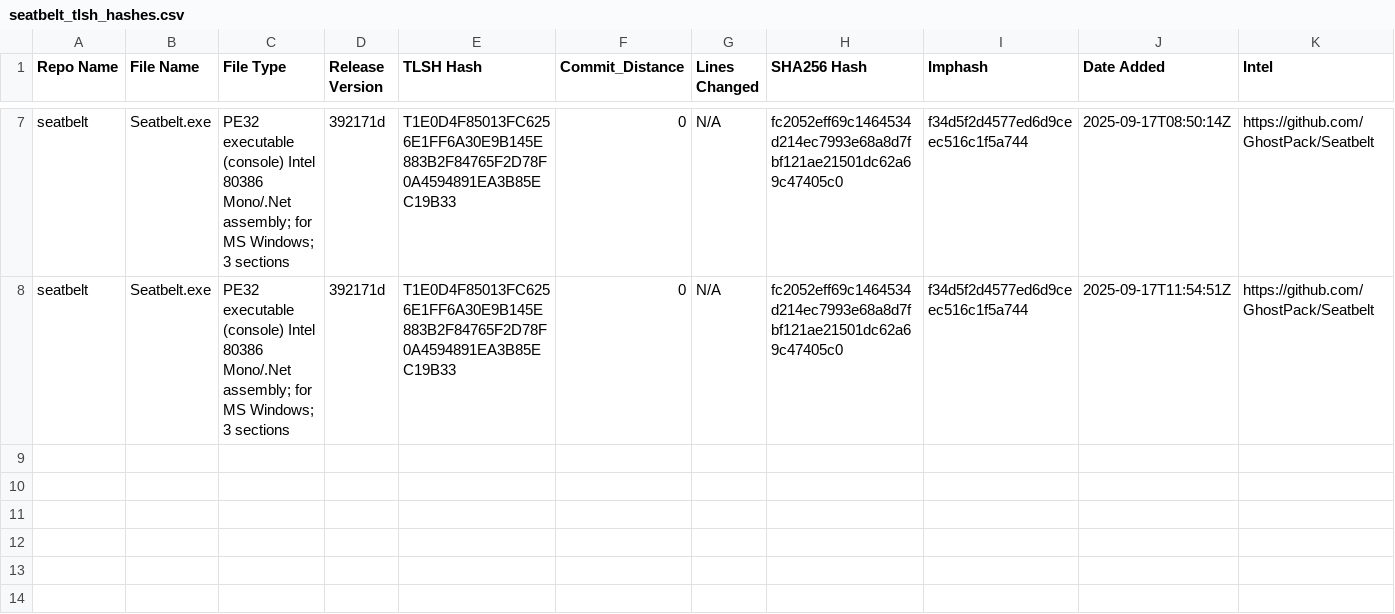
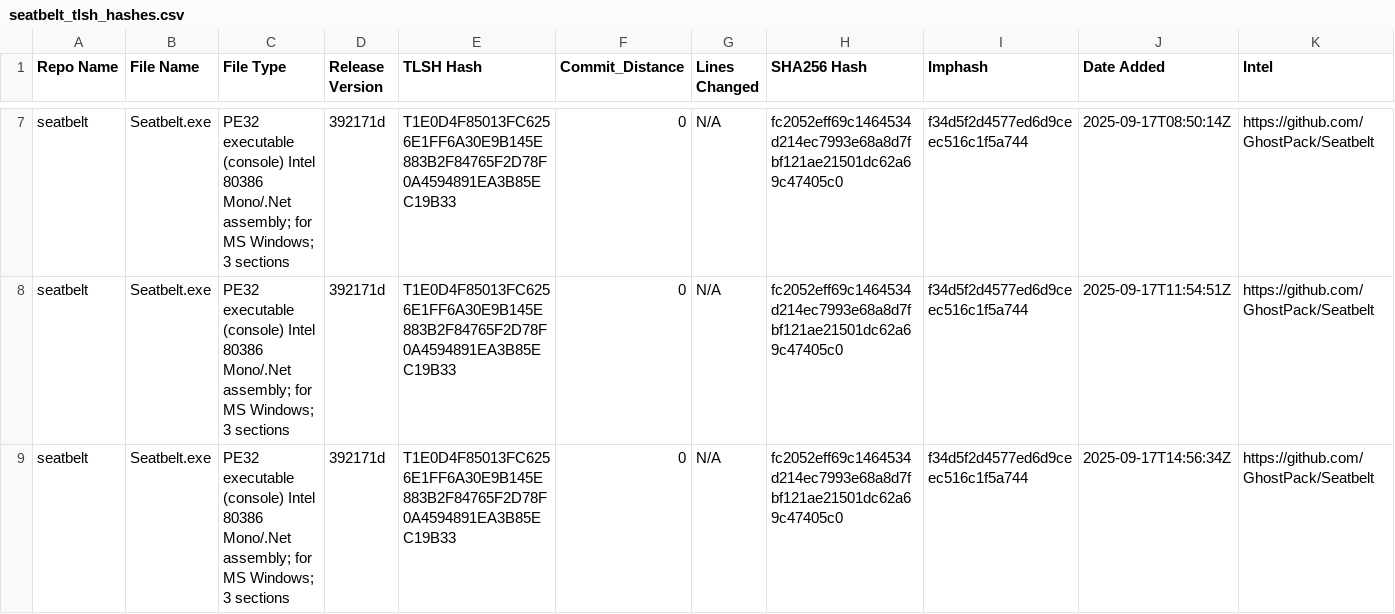
Before and after one commit to Magonia-Research/CelesTLSH-Hashes, a CSV file: seatbelt/seatbelt_tlsh_hashes.csv, drawn as a sheet; only a part is shown, gaps mark what is left out; the diff names each change by its address in the sheet, - before the commit and + after, or states it on an @@ line.

Commit message:
Updated TLSH CSV for seatbelt

```diff
--- a/seatbelt/seatbelt_tlsh_hashes.csv
+++ b/seatbelt/seatbelt_tlsh_hashes.csv
+row 9: seatbelt | Seatbelt.exe | PE32 executable (console) Intel 80386 Mono/.Net assembly; for MS Windows; 3 sections | 392171d | T1E0D4F85013FC6256E1FF6A30E9B145E883B2F84765F2D78F0A4594891EA3B85EC19B33 | 0 | N/A | fc2052eff69c1464534d214ec7993e68a8d7fbf121ae21501dc62a69c47405c0 | f34d5f2d4577ed6d9ceec516c1f5a744 | 2025-09-17T14:56:34Z | https://github.com/GhostPack/Seatbelt
```
